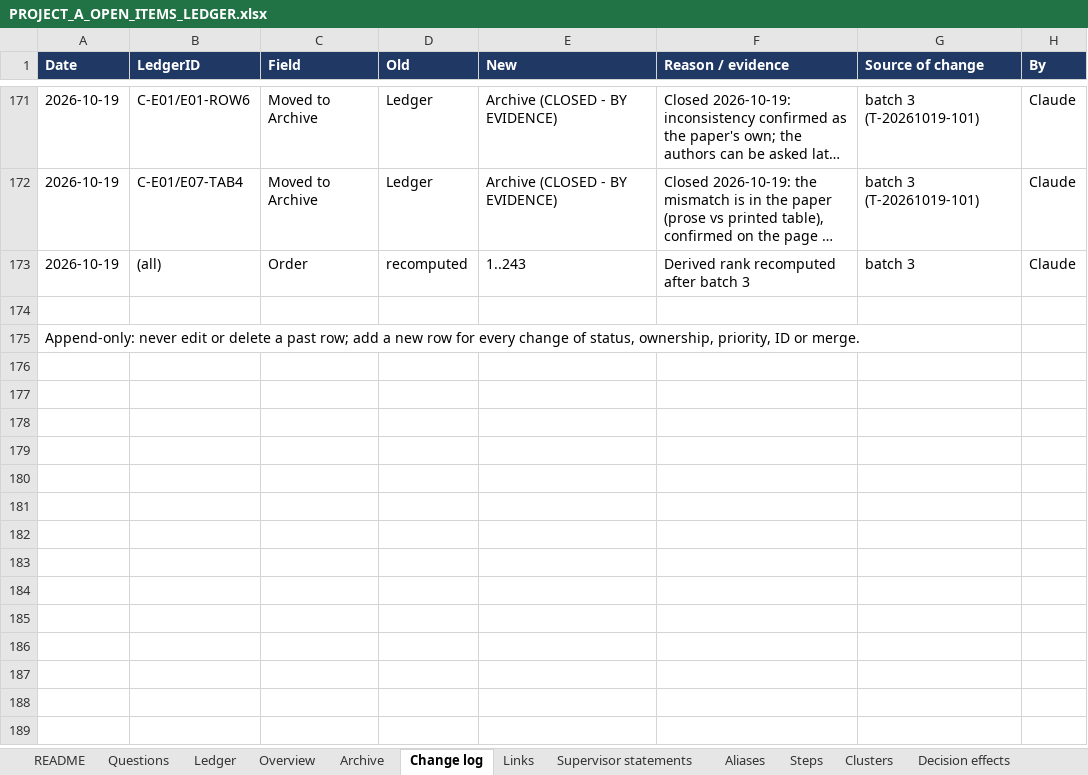
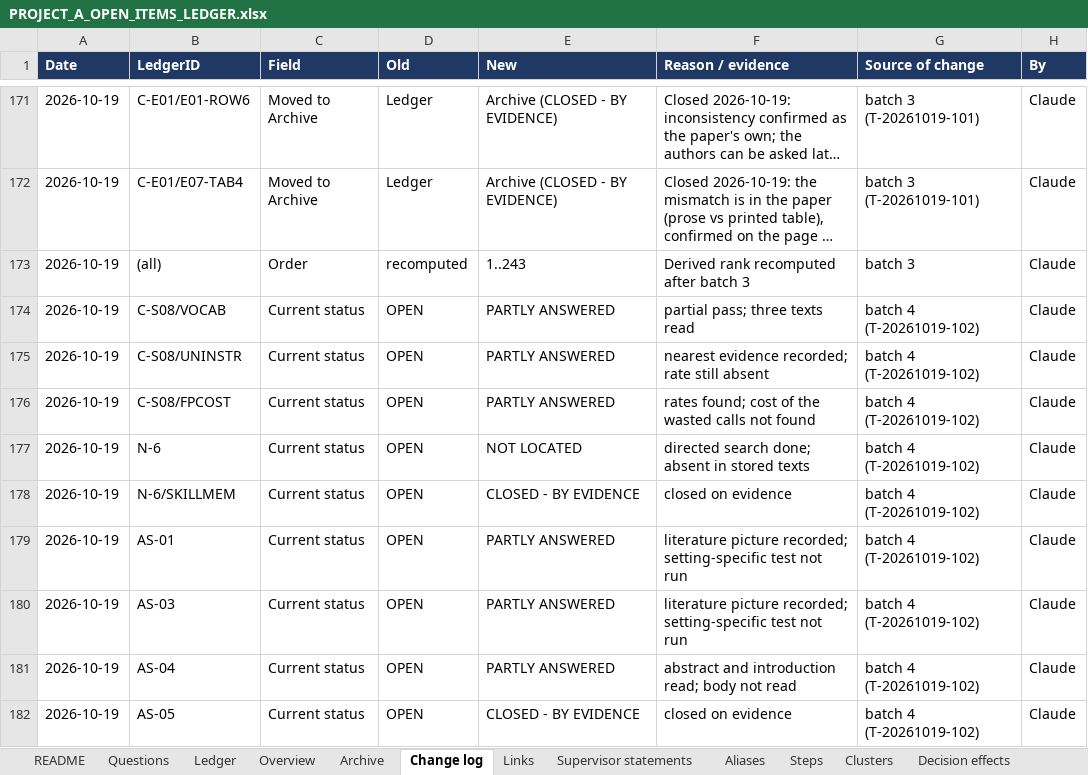
Before and after one commit to omarelansary/thesis-policy-design, an Excel workbook: design/ledger/PROJECT_A_OPEN_ITEMS_LEDGER.xlsx, sheet Change log, drawn as a sheet; only a part is shown, gaps mark what is left out; the shorter side is filled out with more unchanged rows; long unchanged cells end in …; values as stored, in another font and other column widths than the file's, no borders; the diff covers the shown part only; the diff names each change by its address in the sheet, - before the commit and + after, or states it on an @@ line.

```diff
--- a/design/ledger/PROJECT_A_OPEN_ITEMS_LEDGER.xlsx (sheet Change log)
+++ b/design/ledger/PROJECT_A_OPEN_ITEMS_LEDGER.xlsx (sheet Change log)
+row 174: 2026-10-19 | C-S08/VOCAB | Current status | OPEN | PARTLY ANSWERED | partial pass; three texts read | batch 4 (T-20261019-102) | Claude
+row 175: 2026-10-19 | C-S08/UNINSTR | Current status | OPEN | PARTLY ANSWERED | nearest evidence recorded; rate still absent | batch 4 (T-20261019-102) | Claude
+row 176: 2026-10-19 | C-S08/FPCOST | Current status | OPEN | PARTLY ANSWERED | rates found; cost of the wasted calls not found | batch 4 (T-20261019-102) | Claude
+row 177: 2026-10-19 | N-6 | Current status | OPEN | NOT LOCATED | directed search done; absent in stored texts | batch 4 (T-20261019-102) | Claude
+row 178: 2026-10-19 | N-6/SKILLMEM | Current status | OPEN | CLOSED - BY EVIDENCE | closed on evidence | batch 4 (T-20261019-102) | Claude
+row 179: 2026-10-19 | AS-01 | Current status | OPEN | PARTLY ANSWERED | literature picture recorded; setting-specific test not run | batch 4 (T-20261019-102) | Claude
+row 180: 2026-10-19 | AS-03 | Current status | OPEN | PARTLY ANSWERED | literature picture recorded; setting-specific test not run | batch 4 (T-20261019-102) | Claude
+row 181: 2026-10-19 | AS-04 | Current status | OPEN | PARTLY ANSWERED | abstract and introduction read; body not read | batch 4 (T-20261019-102) | Claude
+row 182: 2026-10-19 | AS-05 | Current status | OPEN | CLOSED - BY EVIDENCE | closed on evidence | batch 4 (T-20261019-102) | Claude
```
Also changed, not shown: 9 added rows elsewhere in this sheet, sheet Ledger, sheet Archive, sheet Sources, sheet Gates, sheet README, sheet Steps, 35 other files.
